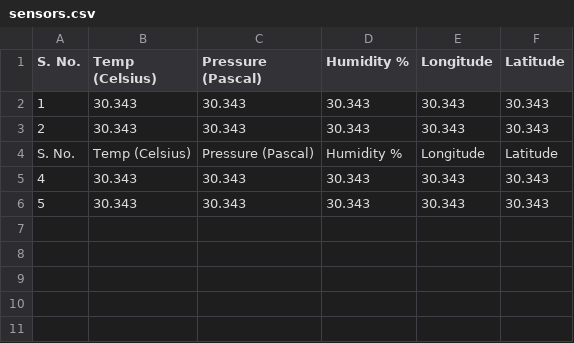
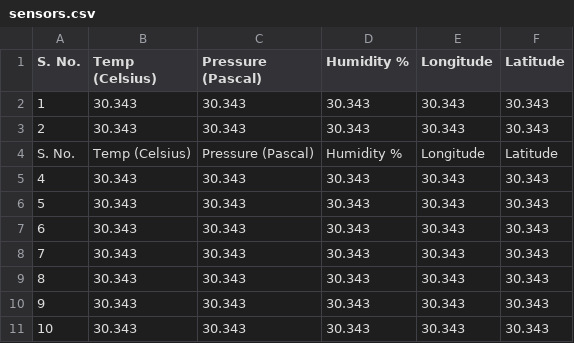
Before and after one commit to bhaweshkumawat/collected-data, a CSV file: sensors.csv, drawn as a sheet; the diff names each change by its address in the sheet, - before the commit and + after, or states it on an @@ line.

Commit message:
more tests

```diff
--- a/sensors.csv
+++ b/sensors.csv
+row 7: 6 | 30.343 | 30.343 | 30.343 | 30.343 | 30.343
+row 8: 7 | 30.343 | 30.343 | 30.343 | 30.343 | 30.343
+row 9: 8 | 30.343 | 30.343 | 30.343 | 30.343 | 30.343
+row 10: 9 | 30.343 | 30.343 | 30.343 | 30.343 | 30.343
+row 11: 10 | 30.343 | 30.343 | 30.343 | 30.343 | 30.343
```
